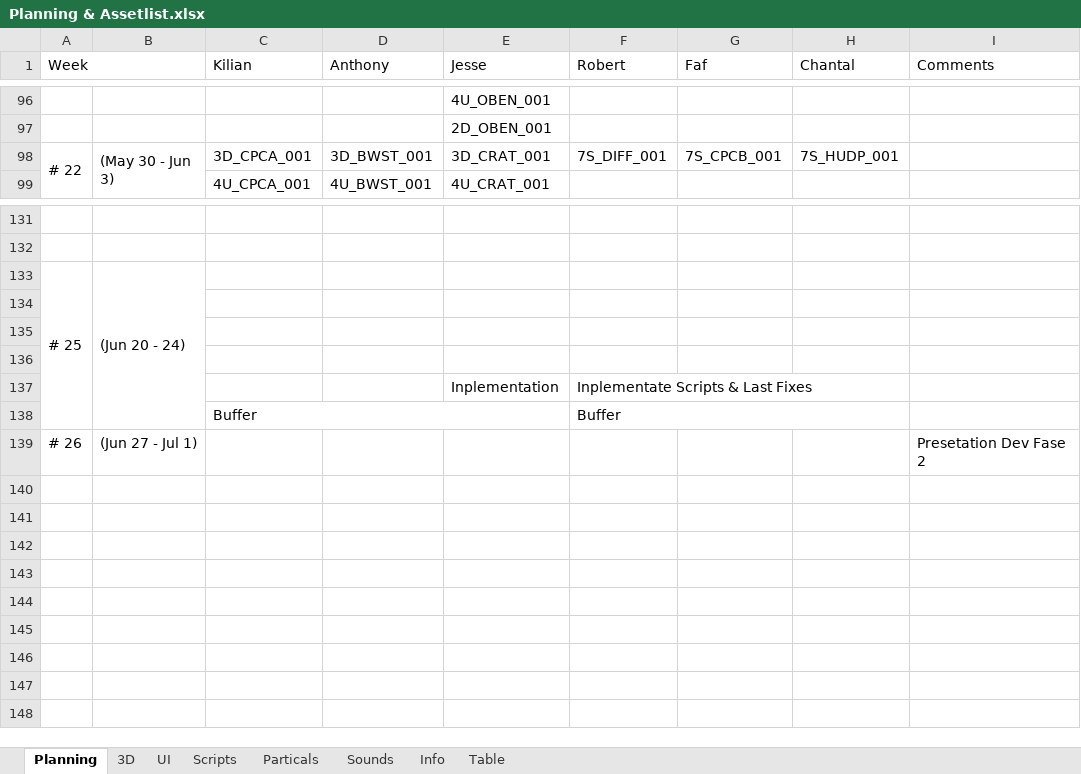
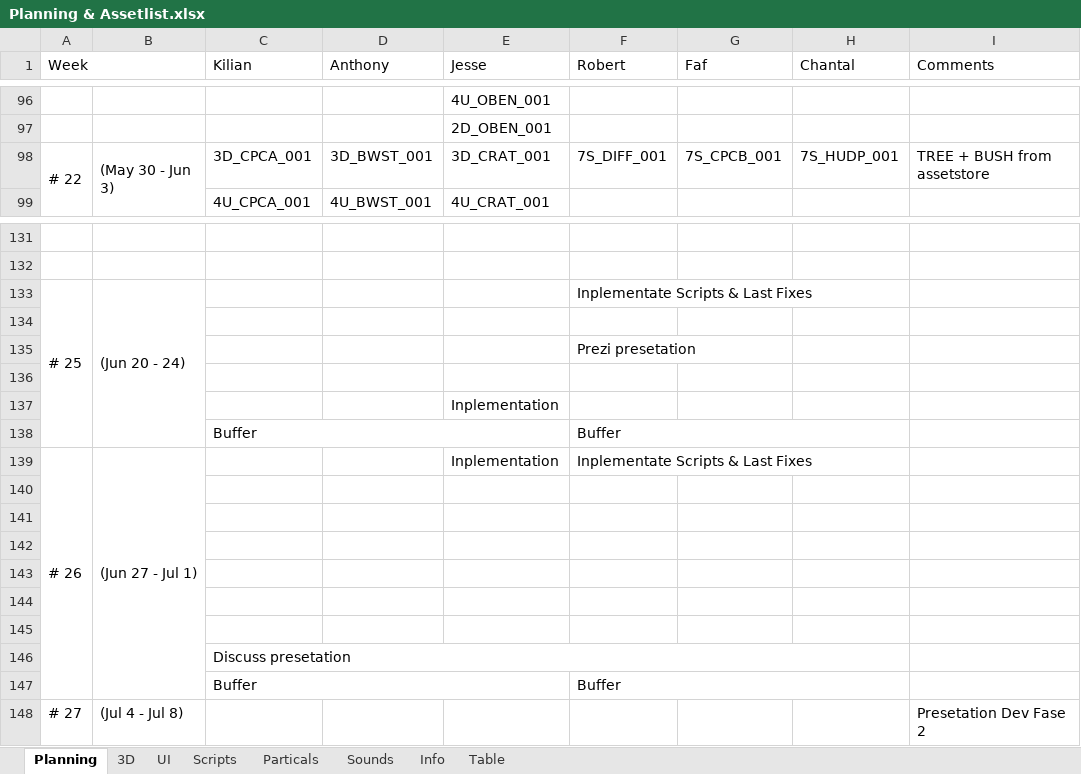
Before and after one commit to blackhol/Order66, an Excel workbook: Planning & Assetlist.xlsx, sheet Planning, drawn as a sheet; only a part is shown, gaps mark what is left out; values as stored, in another font and other column widths than the file's, no cell formats; removed rows and columns are numbered as before the commit, all else as after; the diff names each change by its address in the sheet, - before the commit and + after, or states it on an @@ line.

Commit message:
Upgrade + update planning

```diff
--- a/Planning & Assetlist.xlsx (sheet Planning)
+++ b/Planning & Assetlist.xlsx (sheet Planning)
-I98 (Comments): (empty)
+I98 (Comments): TREE + BUSH from assetstore
-A133:A138 merged
+A133:A138 merged
-B133:B138 merged
+B133:B138 merged
-F133 (Robert): (empty)
+F133 (Robert): Inplementate Scripts & Last Fixes
+F133:H133 merged
+row 134: (empty)
+row 135:  |  |  |  |  | Prezi presetation
+row 136: (empty)
+row 137:  |  |  |  | Inplementation
+row 138:  |  | Buffer |  |  | Buffer
+row 139: # 26 | (Jun 27 - Jul 1) |  |  | Inplementation | Inplementate Scripts & Last Fixes
-row 143:  |  |  |  | Inplementation | Inplementate Scripts & Last Fixes
+row 143: (empty)
-F137:H137 merged
+row 144: (empty)
+row 145: (empty)
+row 146:  |  | Discuss presetation
-A148 (Week): # 26
+A148 (Week): # 27
-B148: (Jun 27 - Jul 1)
+B148: (Jul 4 - Jul 8)
```
Also changed, not shown: cell formats, 7 other files.
